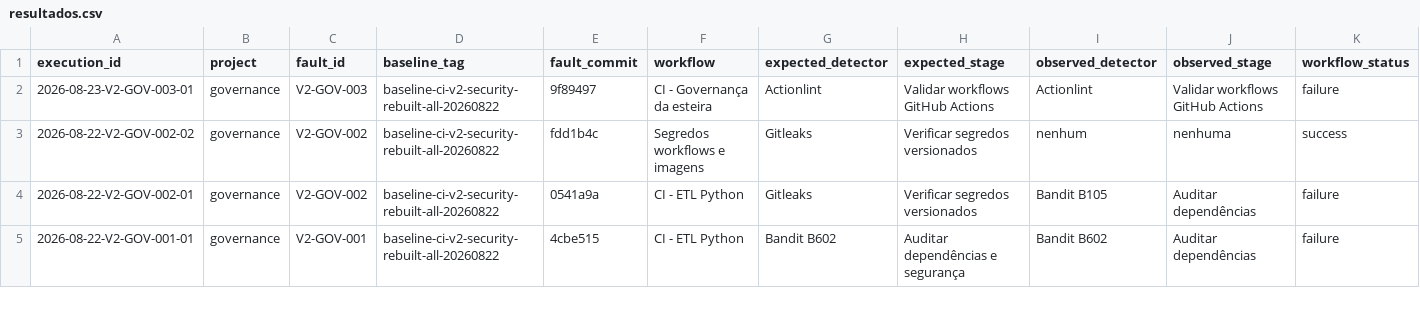
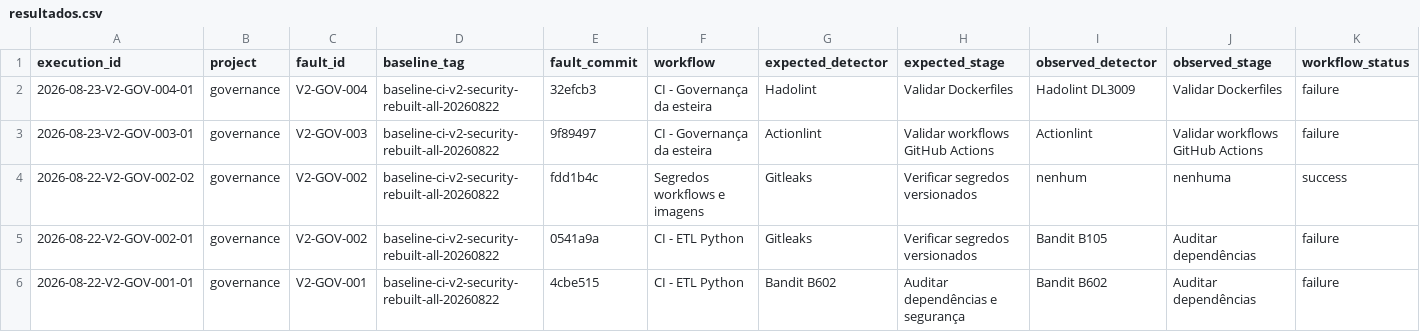
Before and after one commit to GregoryPierroti/tcc_ci, a CSV file: results/resultados.csv, drawn as a sheet; only a part is shown; rows hold the shown columns only; the diff names each change by its address in the sheet, - before the commit and + after, or states it on an @@ line.

```diff
--- a/results/resultados.csv
+++ b/results/resultados.csv
+row 2: 2026-08-23-V2-GOV-004-01 | governance | V2-GOV-004 | baseline-ci-v2-security-rebuilt-all-20260822 | 32efcb3 | CI - Governança da esteira | Hadolint | Validar Dockerfiles | Hadolint DL3009 | Validar Dockerfiles | failure
```
Also changed, not shown: 2 other files.
